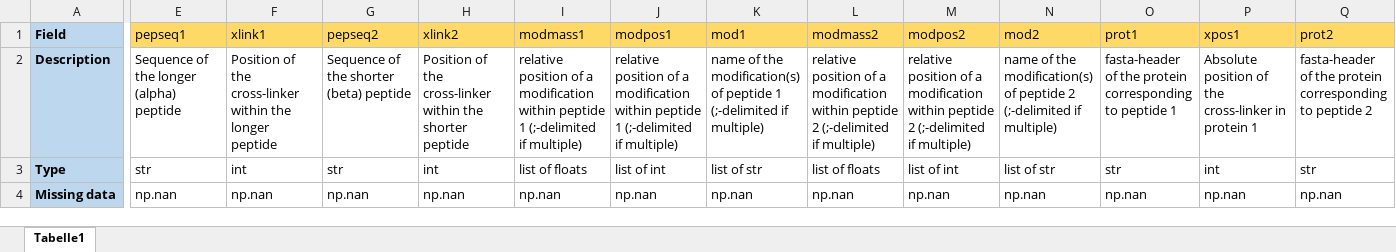
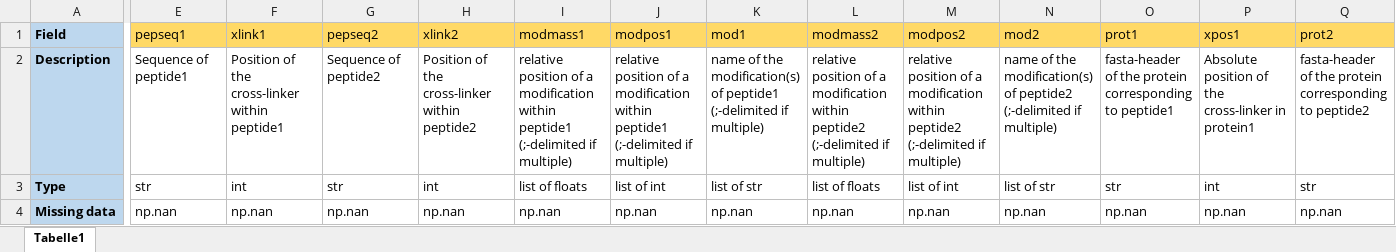
Before and after one commit to cschmidtlab/CroCo, an Excel workbook: xTable_definition.xlsx, sheet Tabelle1, drawn as a sheet; only a part is shown, gaps mark what is left out; values as stored, in another font and other column widths than the file's, no borders; the diff covers the shown part only; the diff names each change by its address in the sheet, - before the commit and + after, or states it on an @@ line.

```diff
--- a/xTable_definition.xlsx (sheet Tabelle1)
+++ b/xTable_definition.xlsx (sheet Tabelle1)
-E2 (pepseq1): Sequence of the longer (alpha) peptide
+E2 (pepseq1): Sequence of peptide1
-F2 (xlink1): …cross-linker within the longer peptide
+F2 (xlink1): …cross-linker within peptide1
-G2 (pepseq2): Sequence of the shorter (beta) peptide
+G2 (pepseq2): Sequence of peptide2
-H2 (xlink2): …cross-linker within the shorter peptide
+H2 (xlink2): …cross-linker within peptide2
-I2 (modmass1): …modification within peptide 1 (;-delimited if…
+I2 (modmass1): …modification within peptide1 (;-delimited if…
-J2 (modpos1): …modification within peptide 1 (;-delimited if…
+J2 (modpos1): …modification within peptide1 (;-delimited if…
-K2 (mod1): …modification(s) of peptide 1 (;-delimited if…
+K2 (mod1): …modification(s) of peptide1 (;-delimited if…
-L2 (modmass2): …modification within peptide 2 (;-delimited if…
+L2 (modmass2): …modification within peptide2 (;-delimited if…
-M2 (modpos2): …modification within peptide 2 (;-delimited if…
+M2 (modpos2): …modification within peptide2 (;-delimited if…
-N2 (mod2): …modification(s) of peptide 2 (;-delimited if…
+N2 (mod2): …modification(s) of peptide2 (;-delimited if…
-O2 (prot1): …corresponding to peptide 1
+O2 (prot1): …corresponding to peptide1
-P2 (xpos1): …cross-linker in protein 1
+P2 (xpos1): …cross-linker in protein1
-Q2 (prot2): …corresponding to peptide 2
+Q2 (prot2): …corresponding to peptide2
```
Also changed, not shown: 4 edited cells elsewhere in this sheet, 6 other files.
